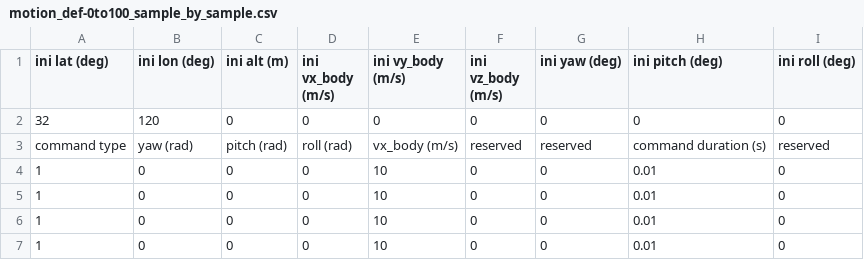
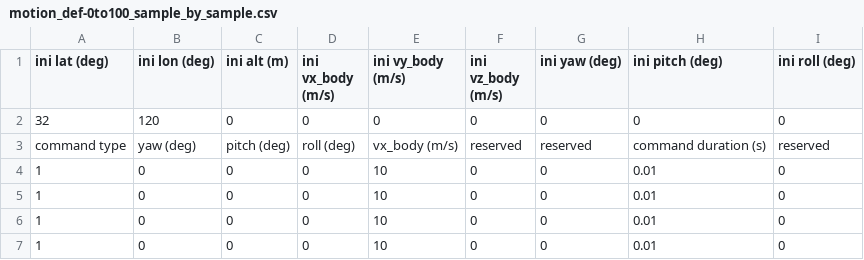
Before and after one commit to Aceinna/gnss-ins-sim, a CSV file: demo_motion_def_files/motion_def-0to100_sample_by_sample.csv, drawn as a sheet; only a part is shown.

```diff
--- a/demo_motion_def_files/motion_def-0to100_sample_by_sample.csv
+++ b/demo_motion_def_files/motion_def-0to100_sample_by_sample.csv
@@ -2,3 +2,3 @@ ini lat (deg),ini lon (deg),ini alt (m),ini vx_body (m/s),ini vy_body (m/s),ini
 32,120,0,0,0,0,0,0,0
-command type,yaw (rad),pitch (rad),roll (rad),vx_body (m/s),reserved,reserved,command duration (s),reserved
+command type,yaw (deg),pitch (deg),roll (deg),vx_body (m/s),reserved,reserved,command duration (s),reserved
 1,0,0,0,10,0,0,0.01,0
```
Also changed, not shown: demo_motion_def_files/motion_def-0to100.csv, demo_motion_def_files/motion_def-100to0.csv, 4 other files.
